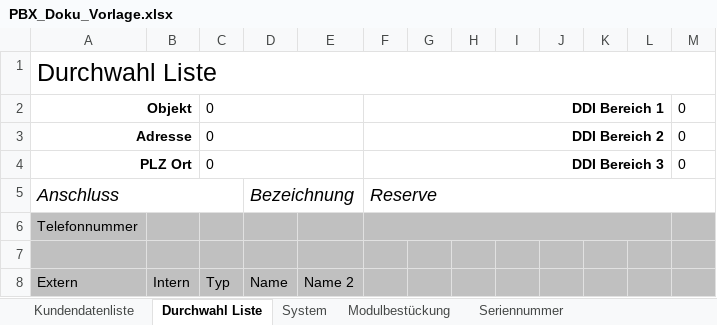
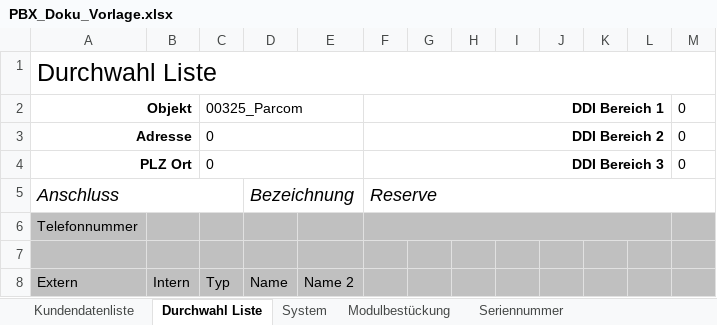
Before and after one commit to Boris182/DokutoolV1, an Excel workbook: files/PBX_Doku_Vorlage.xlsx, sheet Durchwahl Liste, drawn as a sheet; values as stored, in another font and other column widths than the file's, no borders; charts and pictures and conditional formats not drawn; the diff names each change by its address in the sheet, - before the commit and + after, or states it on an @@ line.

```diff
--- a/files/PBX_Doku_Vorlage.xlsx (sheet Durchwahl Liste)
+++ b/files/PBX_Doku_Vorlage.xlsx (sheet Durchwahl Liste)
-C2: 0
+C2: 00325_Parcom
```
Also changed, not shown: sheet System, sheet Modulbestückung, sheet Seriennummer, sheet Kundendatenliste, charts or pictures, 4 other files.
